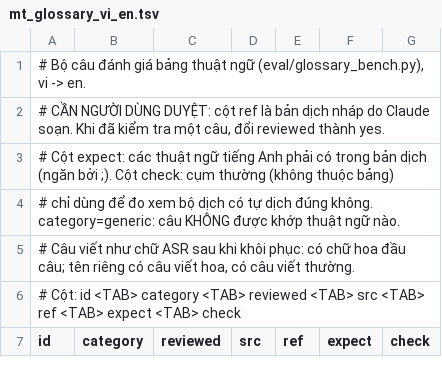
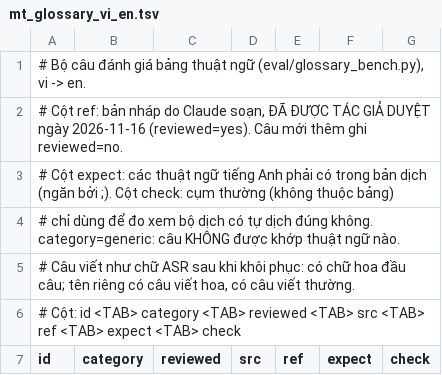
Before and after one commit to MasterCode12345/project2, a TSV file: eval/data/mt_glossary_vi_en.tsv, drawn as a sheet; only a part is shown; the diff covers the shown part only.

```diff
--- a/eval/data/mt_glossary_vi_en.tsv
+++ b/eval/data/mt_glossary_vi_en.tsv
@@ -1,3 +1,3 @@
 # Bộ câu đánh giá bảng thuật ngữ (eval/glossary_bench.py), vi -> en.
-# CẦN NGƯỜI DÙNG DUYỆT: cột ref là bản dịch nháp do Claude soạn. Khi đã kiểm tra một câu, đổi reviewed thành yes.
+# Cột ref: bản nháp do Claude soạn, ĐÃ ĐƯỢC TÁC GIẢ DUYỆT ngày 2026-11-16 (reviewed=yes). Câu mới thêm ghi reviewed=no.
 # Cột expect: các thuật ngữ tiếng Anh phải có trong bản dịch (ngăn bởi ;). Cột check: cụm thường (không thuộc bảng)
```
Also changed, not shown: 33 edited cells elsewhere in this file, eval/data/mt_custom_vi_en.tsv, 7 other files.
